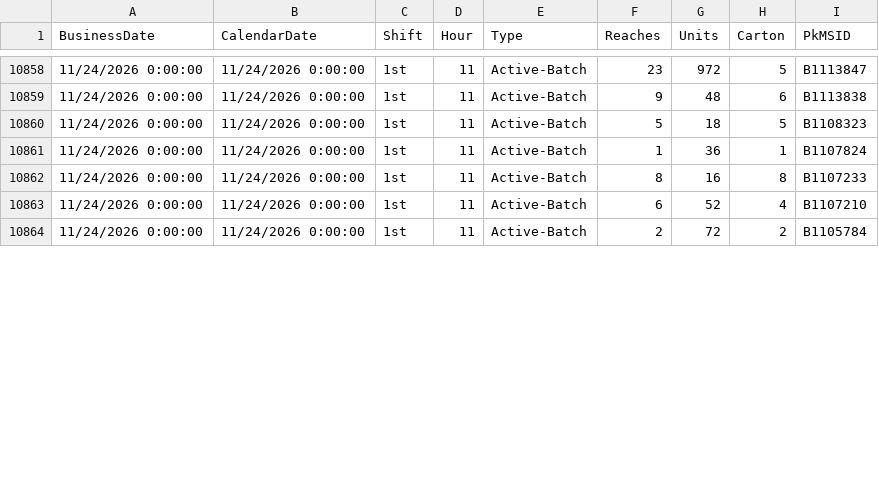
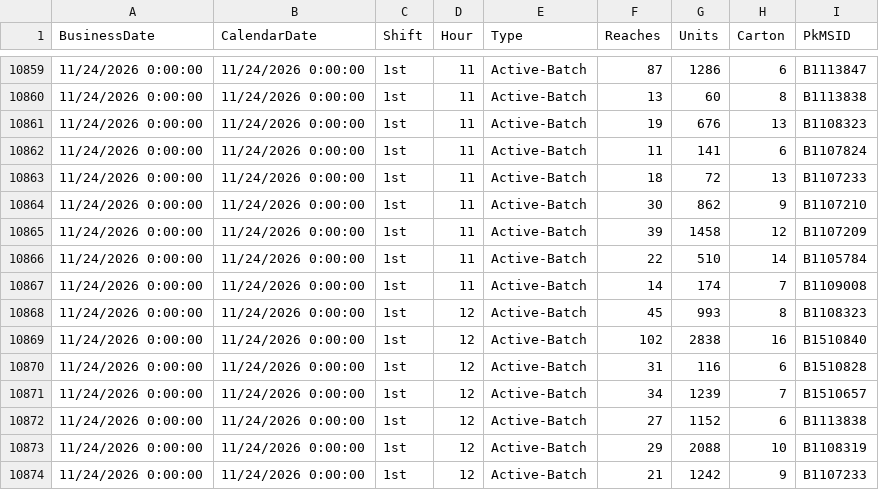
Before and after one commit to cevabbw/bbw-picker-dashboard, a CSV file: picker_data.csv, drawn as a sheet; only a part is shown, gaps mark what is left out; the diff covers the shown part only.

```diff
--- a/picker_data.csv
+++ b/picker_data.csv
@@ -10858,7 +10859,16 @@
-11/24/2026 0:00:00,11/24/2026 0:00:00,"1st",11,"Active-Batch",23,972,5,"B1113847  "
-11/24/2026 0:00:00,11/24/2026 0:00:00,"1st",11,"Active-Batch",9,48,6,"B1113838  "
-11/24/2026 0:00:00,11/24/2026 0:00:00,"1st",11,"Active-Batch",5,18,5,"B1108323  "
-11/24/2026 0:00:00,11/24/2026 0:00:00,"1st",11,"Active-Batch",1,36,1,"B1107824  "
-11/24/2026 0:00:00,11/24/2026 0:00:00,"1st",11,"Active-Batch",8,16,8,"B1107233  "
-11/24/2026 0:00:00,11/24/2026 0:00:00,"1st",11,"Active-Batch",6,52,4,"B1107210  "
-11/24/2026 0:00:00,11/24/2026 0:00:00,"1st",11,"Active-Batch",2,72,2,"B1105784  "
+11/24/2026 0:00:00,11/24/2026 0:00:00,"1st",11,"Active-Batch",87,1286,6,"B1113847  "
+11/24/2026 0:00:00,11/24/2026 0:00:00,"1st",11,"Active-Batch",13,60,8,"B1113838  "
+11/24/2026 0:00:00,11/24/2026 0:00:00,"1st",11,"Active-Batch",19,676,13,"B1108323  "
+11/24/2026 0:00:00,11/24/2026 0:00:00,"1st",11,"Active-Batch",11,141,6,"B1107824  "
+11/24/2026 0:00:00,11/24/2026 0:00:00,"1st",11,"Active-Batch",18,72,13,"B1107233  "
+11/24/2026 0:00:00,11/24/2026 0:00:00,"1st",11,"Active-Batch",30,862,9,"B1107210  "
+11/24/2026 0:00:00,11/24/2026 0:00:00,"1st",11,"Active-Batch",39,1458,12,"B1107209  "
+11/24/2026 0:00:00,11/24/2026 0:00:00,"1st",11,"Active-Batch",22,510,14,"B1105784  "
+11/24/2026 0:00:00,11/24/2026 0:00:00,"1st",11,"Active-Batch",14,174,7,"B1109008  "
+11/24/2026 0:00:00,11/24/2026 0:00:00,"1st",12,"Active-Batch",45,993,8,"B1108323  "
+11/24/2026 0:00:00,11/24/2026 0:00:00,"1st",12,"Active-Batch",102,2838,16,"B1510840  "
+11/24/2026 0:00:00,11/24/2026 0:00:00,"1st",12,"Active-Batch",31,116,6,"B1510828  "
+11/24/2026 0:00:00,11/24/2026 0:00:00,"1st",12,"Active-Batch",34,1239,7,"B1510657  "
+11/24/2026 0:00:00,11/24/2026 0:00:00,"1st",12,"Active-Batch",27,1152,6,"B1113838  "
+11/24/2026 0:00:00,11/24/2026 0:00:00,"1st",12,"Active-Batch",29,2088,10,"B1108319  "
+11/24/2026 0:00:00,11/24/2026 0:00:00,"1st",12,"Active-Batch",21,1242,9,"B1107233  "
```
Also changed, not shown: 4 added rows, 35 moved rows and 21 edited cells elsewhere in this file.
